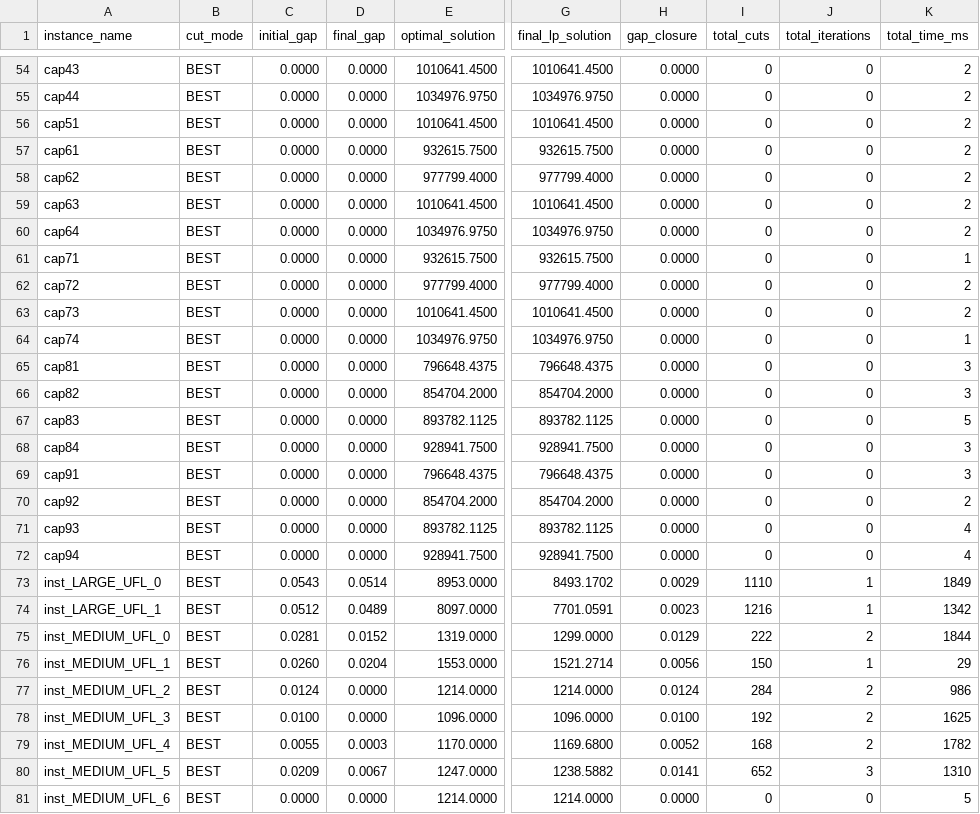
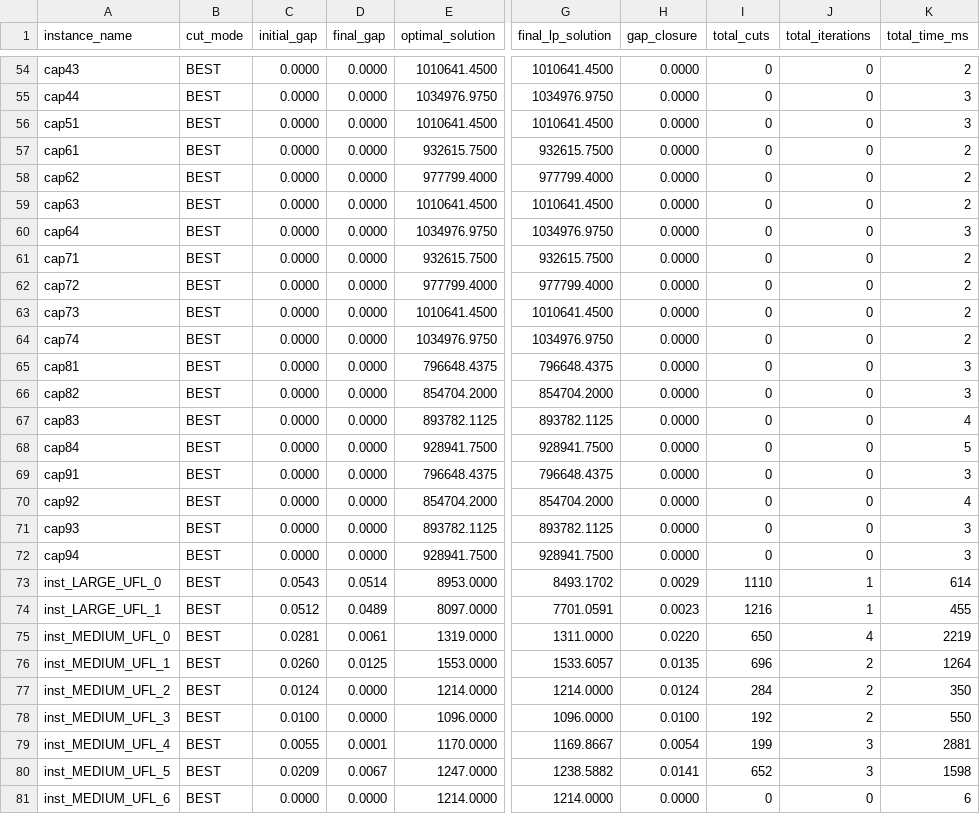
Before and after one commit to tostfia/AMOD, a CSV file: src/results/report_BEST/_summary_BEST.csv, drawn as a sheet; only a part is shown, gaps mark what is left out; the diff covers the shown part only; the diff names each change by its address in the sheet, - before the commit and + after, or states it on an @@ line.

```diff
--- a/src/results/report_BEST/_summary_BEST.csv
+++ b/src/results/report_BEST/_summary_BEST.csv
-K55:K56 (total_time_ms): 2
+K55:K56 (total_time_ms): 3
-K60 (total_time_ms): 2
+K60 (total_time_ms): 3
-K61 (total_time_ms): 1
+K61 (total_time_ms): 2
-K64 (total_time_ms): 1
+K64 (total_time_ms): 2
-K67 (total_time_ms): 5
+K67 (total_time_ms): 4
-K68 (total_time_ms): 3
+K68 (total_time_ms): 5
-K70 (total_time_ms): 2
+K70 (total_time_ms): 4
-K71:K72 (total_time_ms): 4
+K71:K72 (total_time_ms): 3
-K73 (total_time_ms): 1849
+K73 (total_time_ms): 614
-K74 (total_time_ms): 1342
+K74 (total_time_ms): 455
-D75 (final_gap): 0.0152
+D75 (final_gap): 0.0061
-G75 (final_lp_solution): 1299.0000
+G75 (final_lp_solution): 1311.0000
-H75 (gap_closure): 0.0129
+H75 (gap_closure): 0.0220
-I75 (total_cuts): 222
+I75 (total_cuts): 650
-J75 (total_iterations): 2
+J75 (total_iterations): 4
-K75 (total_time_ms): 1844
+K75 (total_time_ms): 2219
-D76 (final_gap): 0.0204
+D76 (final_gap): 0.0125
-G76 (final_lp_solution): 1521.2714
+G76 (final_lp_solution): 1533.6057
-H76 (gap_closure): 0.0056
+H76 (gap_closure): 0.0135
-I76 (total_cuts): 150
+I76 (total_cuts): 696
-J76 (total_iterations): 1
+J76 (total_iterations): 2
-K76 (total_time_ms): 29
+K76 (total_time_ms): 1264
-K77 (total_time_ms): 986
+K77 (total_time_ms): 350
-K78 (total_time_ms): 1625
+K78 (total_time_ms): 550
-D79 (final_gap): 0.0003
+D79 (final_gap): 0.0001
-G79 (final_lp_solution): 1169.6800
+G79 (final_lp_solution): 1169.8667
-H79 (gap_closure): 0.0052
+H79 (gap_closure): 0.0054
-I79 (total_cuts): 168
+I79 (total_cuts): 199
-J79 (total_iterations): 2
+J79 (total_iterations): 3
-K79 (total_time_ms): 1782
+K79 (total_time_ms): 2881
-K80 (total_time_ms): 1310
+K80 (total_time_ms): 1598
-K81 (total_time_ms): 5
+K81 (total_time_ms): 6
```
Also changed, not shown: 62 edited cells elsewhere in this file, 14 other files.
